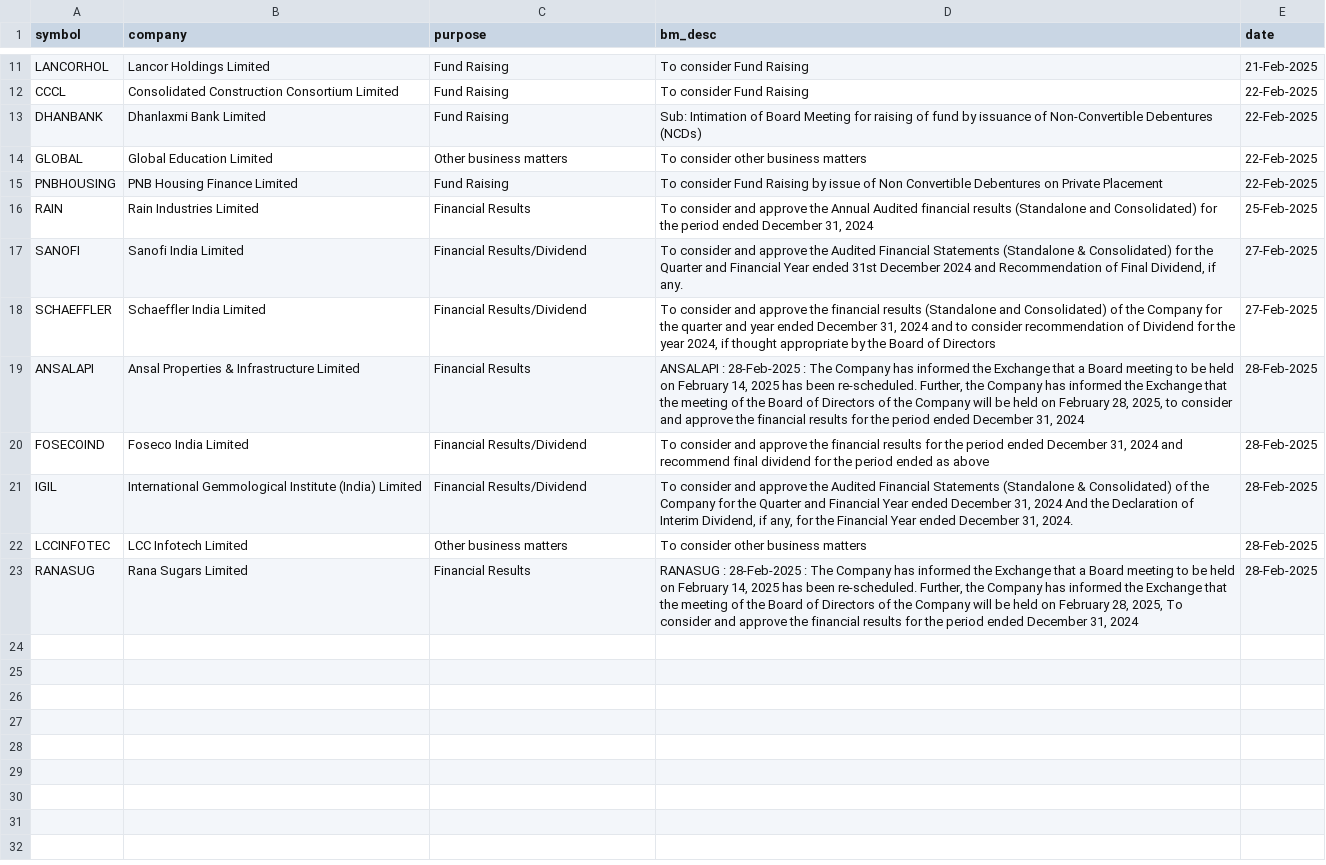
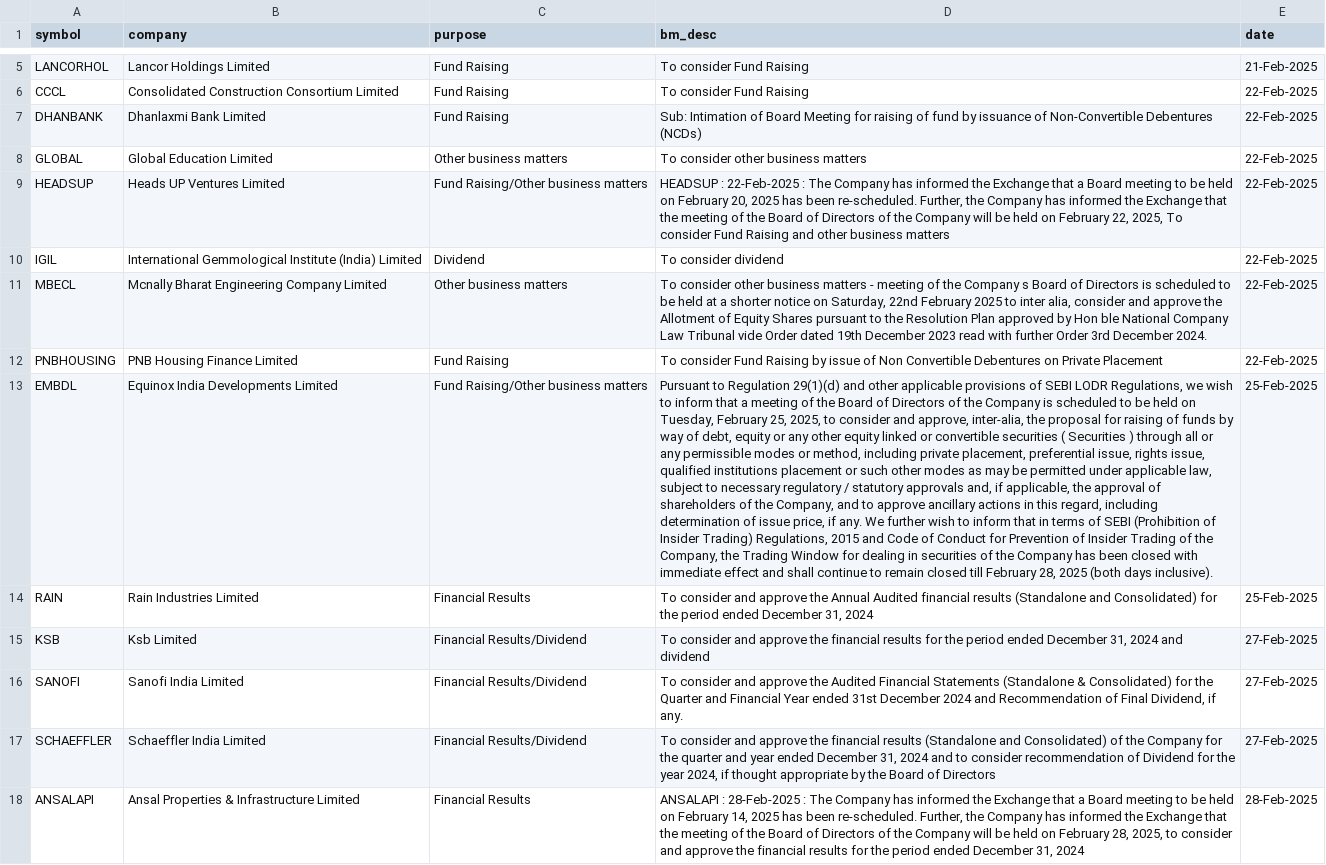
Before and after one commit to tsrajpurohit/event, a CSV file: nse_events.csv, drawn as a sheet; only a part is shown, gaps mark what is left out; the shorter side is filled out with more unchanged rows; the diff covers the shown part only; the diff names each change by its address in the sheet, - before the commit and + after, or states it on an @@ line.

```diff
--- a/nse_events.csv
+++ b/nse_events.csv
+row 9: HEADSUP | Heads UP Ventures Limited | Fund Raising/Other business matters | HEADSUP : 22-Feb-2025 : The Company has informed the Exchange that a Board meeting to be held on February 20, 2025 has been re-scheduled. Further, the Company has informed the Exchange that the meeting of the Board of Directors of the Company will be held on February 22, 2025, To consider Fund Raising and other business matters | 22-Feb-2025
+row 10: IGIL | International Gemmological Institute (India) Limited | Dividend | To consider dividend | 22-Feb-2025
+row 11: MBECL | Mcnally Bharat Engineering Company Limited | Other business matters | To consider other business matters - meeting of the Company s Board of Directors is scheduled to be held at a shorter notice on Saturday, 22nd February 2025 to inter alia, consider and approve the Allotment of Equity Shares pursuant to the Resolution Plan approved by Hon ble National Company Law Tribunal vide Order dated 19th December 2023 read with further Order 3rd December 2024. | 22-Feb-2025
+row 13: EMBDL | Equinox India Developments Limited | Fund Raising/Other business matters | Pursuant to Regulation 29(1)(d) and other applicable provisions of SEBI LODR Regulations, we wish to inform that a meeting of the Board of Directors of the Company is scheduled to be held on Tuesday, February 25, 2025, to consider and approve, inter-alia, the proposal for raising of funds by way of debt, equity or any other equity linked or convertible securities ( Securities ) through all or any permissible modes or method, including private placement, preferential issue, rights issue, qualified institutions placement or such other modes as may be permitted under applicable law, subject to necessary regulatory / statutory approvals and, if applicable, the approval of shareholders of the Company, and to approve ancillary actions in this regard, including determination of issue price, if any. We further wish to inform that in terms of SEBI (Prohibition of Insider Trading) Regulations, 2015 and Code of Conduct for Prevention of Insider Trading of the Company, the Trading Window for dealing in securities of the Company has been closed with immediate effect and shall continue to remain closed till February 28, 2025 (both days inclusive). | 25-Feb-2025
+row 15: KSB | Ksb Limited | Financial Results/Dividend | To consider and approve the financial results for the period ended December 31, 2024 and dividend | 27-Feb-2025
```
Also changed, not shown: 2 added rows and 6 removed rows elsewhere in this file, bulk_deals.csv, 1 other file.
